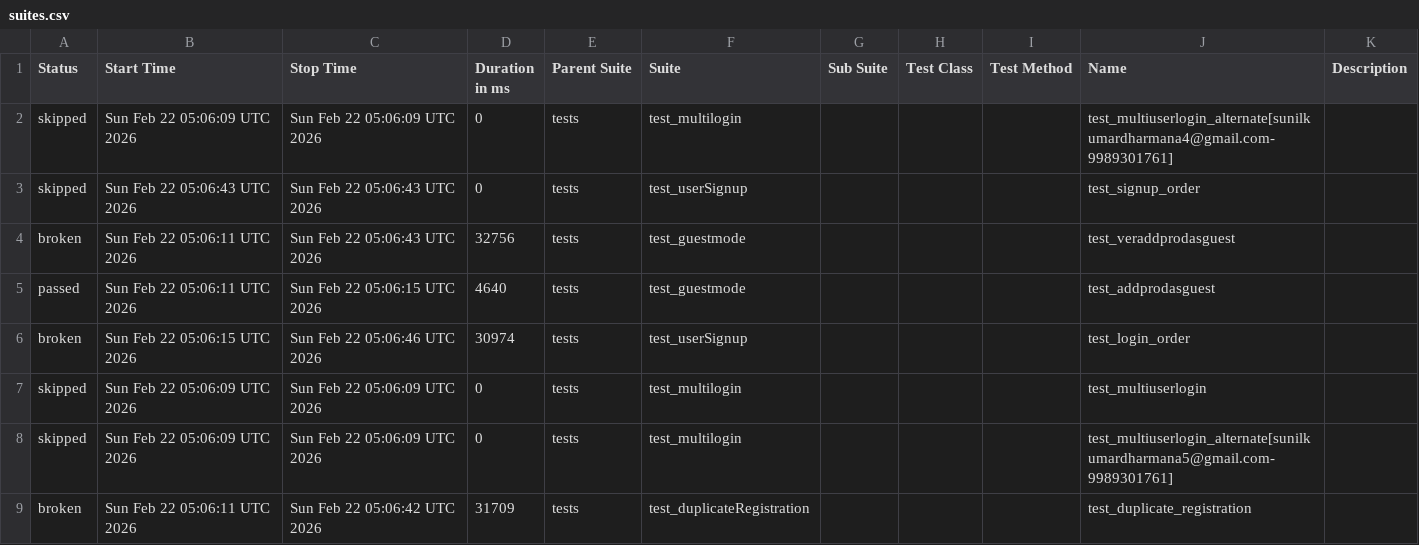
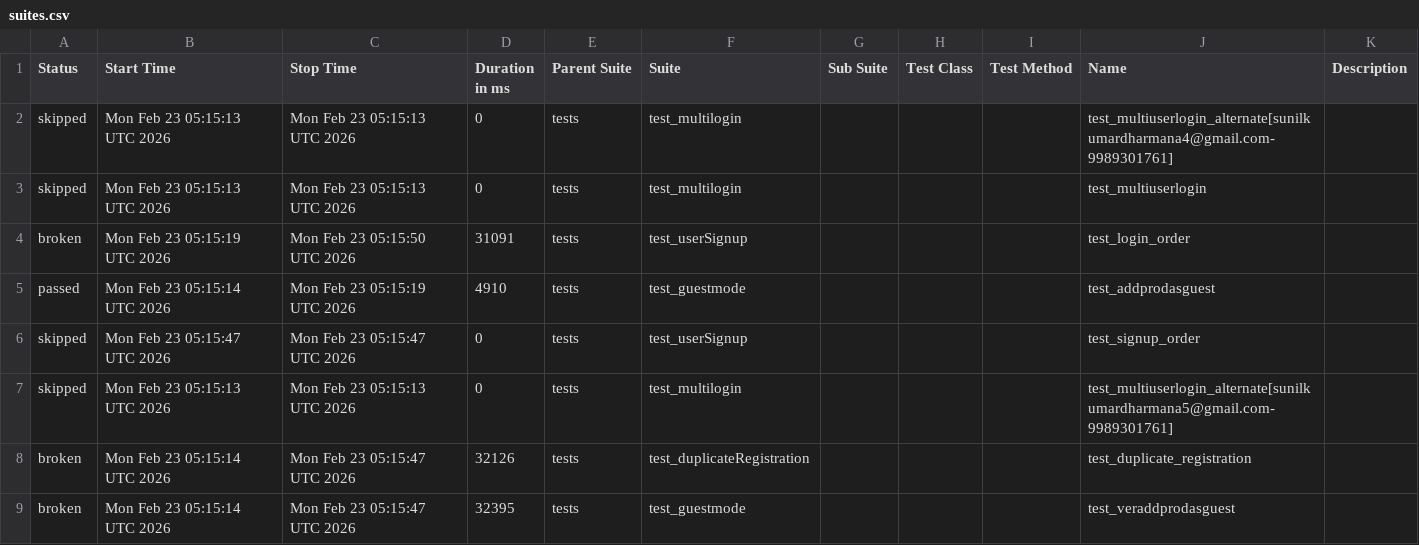
Before and after one commit to sunilkumardharmana24-afk/My_project, a CSV file: data/suites.csv, drawn as a sheet.

```diff
--- a/data/suites.csv
+++ b/data/suites.csv
@@ -1,9 +1,9 @@
 "Status","Start Time","Stop Time","Duration in ms","Parent Suite","Suite","Sub Suite","Test Class","Test Method","Name","Description"
-"skipped","Sun Feb 22 05:06:09 UTC 2026","Sun Feb 22 05:06:09 UTC 2026","0","tests","test_multilogin","","","","test_multiuserlogin_alternate[sunilkumardharmana4@gmail.com-9989301761]",""
-"skipped","Sun Feb 22 05:06:43 UTC 2026","Sun Feb 22 05:06:43 UTC 2026","0","tests","test_userSignup","","","","test_signup_order",""
-"broken","Sun Feb 22 05:06:11 UTC 2026","Sun Feb 22 05:06:43 UTC 2026","32756","tests","test_guestmode","","","","test_veraddprodasguest",""
-"passed","Sun Feb 22 05:06:11 UTC 2026","Sun Feb 22 05:06:15 UTC 2026","4640","tests","test_guestmode","","","","test_addprodasguest",""
-"broken","Sun Feb 22 05:06:15 UTC 2026","Sun Feb 22 05:06:46 UTC 2026","30974","tests","test_userSignup","","","","test_login_order",""
-"skipped","Sun Feb 22 05:06:09 UTC 2026","Sun Feb 22 05:06:09 UTC 2026","0","tests","test_multilogin","","","","test_multiuserlogin",""
-"skipped","Sun Feb 22 05:06:09 UTC 2026","Sun Feb 22 05:06:09 UTC 2026","0","tests","test_multilogin","","","","test_multiuserlogin_alternate[sunilkumardharmana5@gmail.com-9989301761]",""
-"broken","Sun Feb 22 05:06:11 UTC 2026","Sun Feb 22 05:06:42 UTC 2026","31709","tests","test_duplicateRegistration","","","","test_duplicate_registration",""
+"skipped","Mon Feb 23 05:15:13 UTC 2026","Mon Feb 23 05:15:13 UTC 2026","0","tests","test_multilogin","","","","test_multiuserlogin_alternate[sunilkumardharmana4@gmail.com-9989301761]",""
+"skipped","Mon Feb 23 05:15:13 UTC 2026","Mon Feb 23 05:15:13 UTC 2026","0","tests","test_multilogin","","","","test_multiuserlogin",""
+"broken","Mon Feb 23 05:15:19 UTC 2026","Mon Feb 23 05:15:50 UTC 2026","31091","tests","test_userSignup","","","","test_login_order",""
+"passed","Mon Feb 23 05:15:14 UTC 2026","Mon Feb 23 05:15:19 UTC 2026","4910","tests","test_guestmode","","","","test_addprodasguest",""
+"skipped","Mon Feb 23 05:15:47 UTC 2026","Mon Feb 23 05:15:47 UTC 2026","0","tests","test_userSignup","","","","test_signup_order",""
+"skipped","Mon Feb 23 05:15:13 UTC 2026","Mon Feb 23 05:15:13 UTC 2026","0","tests","test_multilogin","","","","test_multiuserlogin_alternate[sunilkumardharmana5@gmail.com-9989301761]",""
+"broken","Mon Feb 23 05:15:14 UTC 2026","Mon Feb 23 05:15:47 UTC 2026","32126","tests","test_duplicateRegistration","","","","test_duplicate_registration",""
+"broken","Mon Feb 23 05:15:14 UTC 2026","Mon Feb 23 05:15:47 UTC 2026","32395","tests","test_guestmode","","","","test_veraddprodasguest",""
```
Also changed, not shown: 53 other files.
